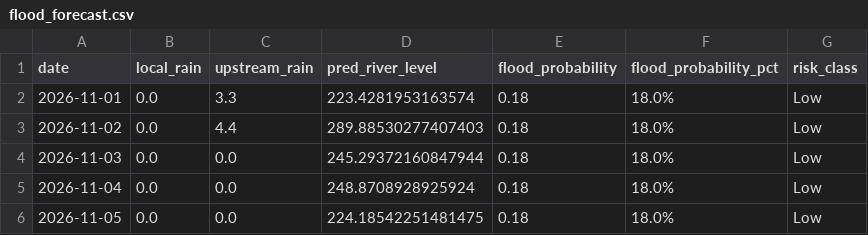
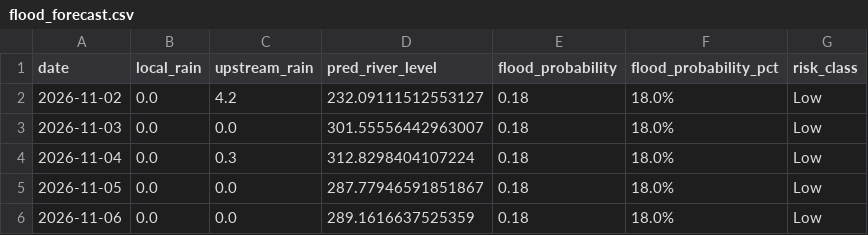
Before and after one commit to kgyb02/Matsya-Flood-detector, a CSV file: backend/flood_detector/flood_forecast.csv, drawn as a sheet.

```diff
--- a/backend/flood_detector/flood_forecast.csv
+++ b/backend/flood_detector/flood_forecast.csv
@@ -1,6 +1,6 @@
 date,local_rain,upstream_rain,pred_river_level,flood_probability,flood_probability_pct,risk_class
-2026-11-01,0.0,3.3,223.4281953163574,0.18,18.0%,Low
-2026-11-02,0.0,4.4,289.88530277407403,0.18,18.0%,Low
-2026-11-03,0.0,0.0,245.29372160847944,0.18,18.0%,Low
-2026-11-04,0.0,0.0,248.8708928925924,0.18,18.0%,Low
-2026-11-05,0.0,0.0,224.18542251481475,0.18,18.0%,Low
+2026-11-02,0.0,4.2,232.09111512553127,0.18,18.0%,Low
+2026-11-03,0.0,0.0,301.55556442963007,0.18,18.0%,Low
+2026-11-04,0.0,0.3,312.8298404107224,0.18,18.0%,Low
+2026-11-05,0.0,0.0,287.77946591851867,0.18,18.0%,Low
+2026-11-06,0.0,0.0,289.1616637525359,0.18,18.0%,Low
```
Also changed, not shown: backend/csv_generator/flood_prediction.csv, 3 other files.
